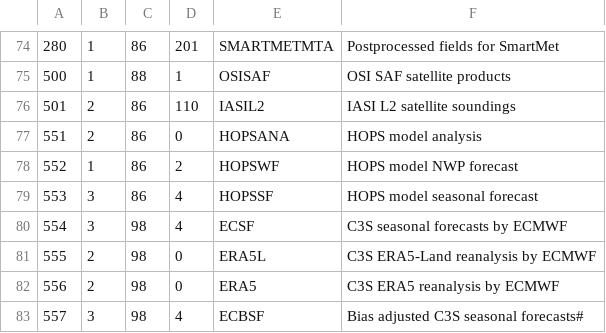
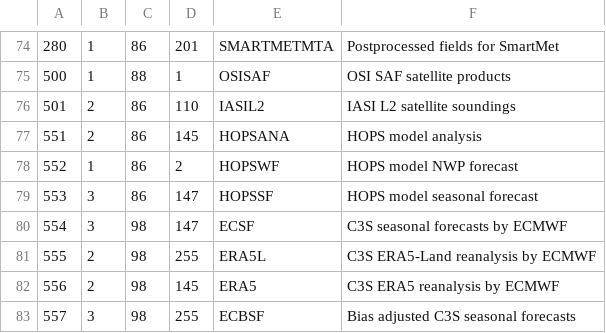
Before and after one commit to fmidev/harvesterseasons-smartmet, a CSV file: smartmet-server/config/libraries/grid-files/fmi_producerId_grib.csv, drawn as a sheet; only a part is shown, gaps mark what is left out.

```diff
--- a/smartmet-server/config/libraries/grid-files/fmi_producerId_grib.csv
+++ b/smartmet-server/config/libraries/grid-files/fmi_producerId_grib.csv
@@ -76,8 +76,8 @@
 501;2;86;110;IASIL2;IASI L2 satellite soundings;
-551;2;86;0;HOPSANA;HOPS model analysis
+551;2;86;145;HOPSANA;HOPS model analysis
 552;1;86;2;HOPSWF;HOPS model NWP forecast
-553;3;86;4;HOPSSF;HOPS model seasonal forecast
-554;3;98;4;ECSF;C3S seasonal forecasts by ECMWF
-555;2;98;0;ERA5L;C3S ERA5-Land reanalysis by ECMWF
-556;2;98;0;ERA5;C3S ERA5 reanalysis by ECMWF
-557;3;98;4;ECBSF;Bias adjusted C3S seasonal forecasts#
+553;3;86;147;HOPSSF;HOPS model seasonal forecast
+554;3;98;147;ECSF;C3S seasonal forecasts by ECMWF
+555;2;98;255;ERA5L;C3S ERA5-Land reanalysis by ECMWF
+556;2;98;145;ERA5;C3S ERA5 reanalysis by ECMWF
+557;3;98;255;ECBSF;Bias adjusted C3S seasonal forecasts
```
Also changed, not shown: smartmet-server/config/engines/grid-engine/mapping_fmi_auto.csv.
